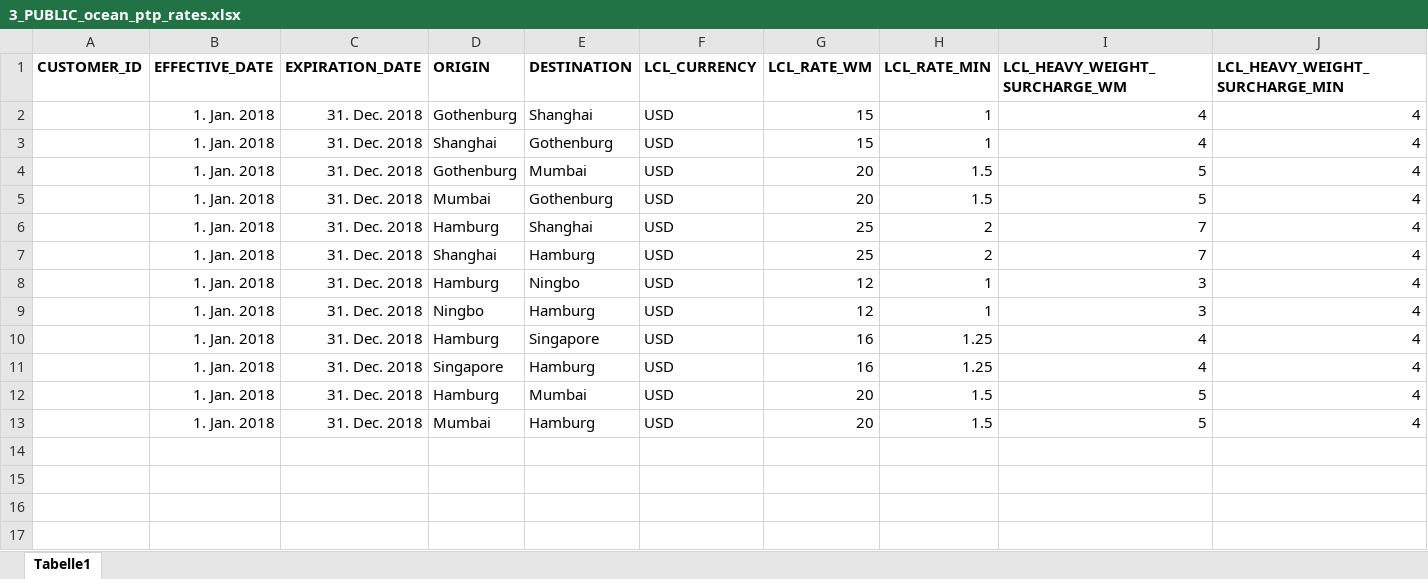
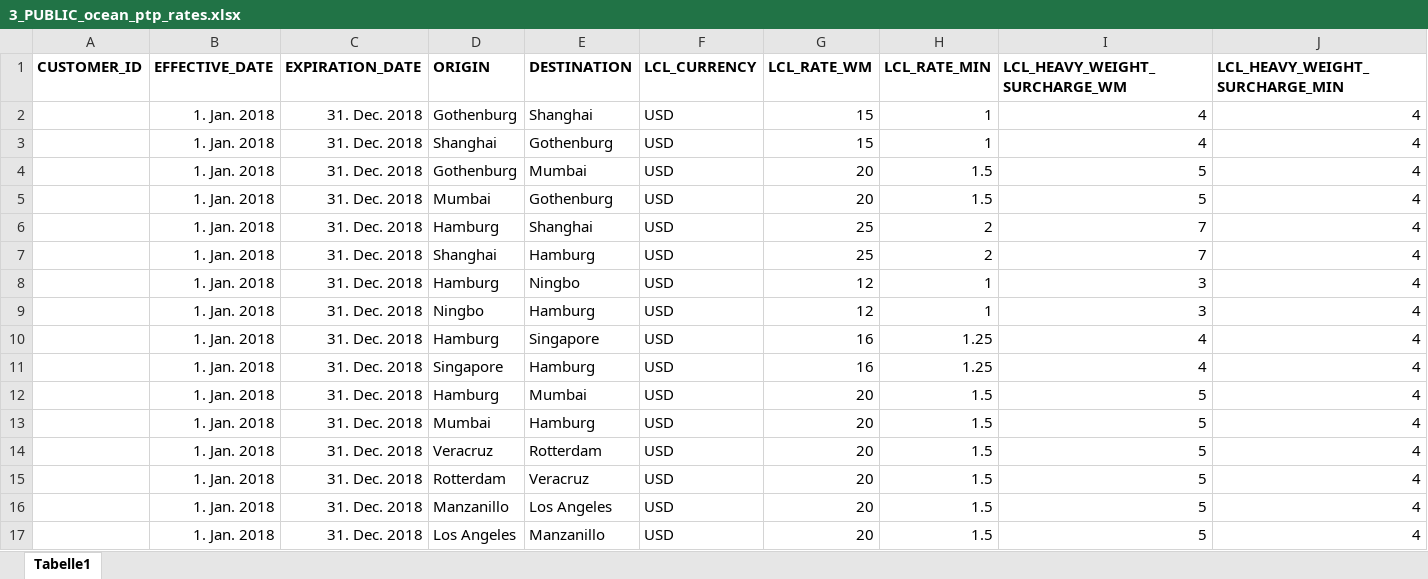
Before and after one commit to romikoops/polaris_clone, an Excel workbook: db/dummydata/3_PUBLIC_ocean_ptp_rates.xlsx, sheet Tabelle1, drawn as a sheet; only a part is shown; values as stored, in another font and other column widths than the file's, no borders; charts and pictures not drawn; rows hold the shown columns only; the diff names each change by its address in the sheet, - before the commit and + after, or states it on an @@ line.

```diff
--- a/db/dummydata/3_PUBLIC_ocean_ptp_rates.xlsx (sheet Tabelle1)
+++ b/db/dummydata/3_PUBLIC_ocean_ptp_rates.xlsx (sheet Tabelle1)
+row 14:  | 1. Jan. 2018 | 31. Dec. 2018 | Veracruz | Rotterdam | USD | 20 | 1.5 | 5 | 4
+row 15:  | 1. Jan. 2018 | 31. Dec. 2018 | Rotterdam | Veracruz | USD | 20 | 1.5 | 5 | 4
+row 16:  | 1. Jan. 2018 | 31. Dec. 2018 | Manzanillo | Los Angeles | USD | 20 | 1.5 | 5 | 4
+row 17:  | 1. Jan. 2018 | 31. Dec. 2018 | Los Angeles | Manzanillo | USD | 20 | 1.5 | 5 | 4
```
Also changed, not shown: db/dummydata/1_hubs.xlsx, db/dummydata/2_service_charges.xlsx, 57 other files.
